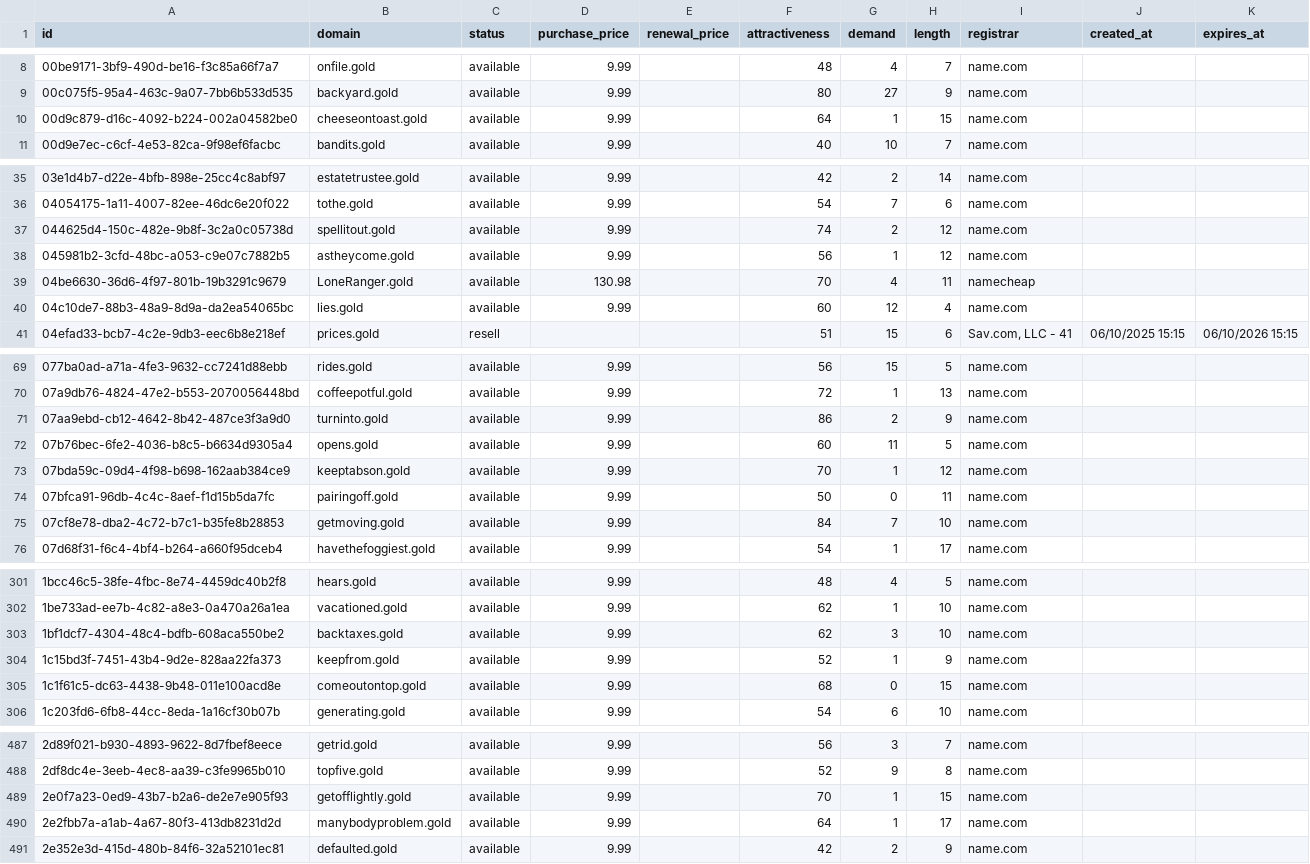
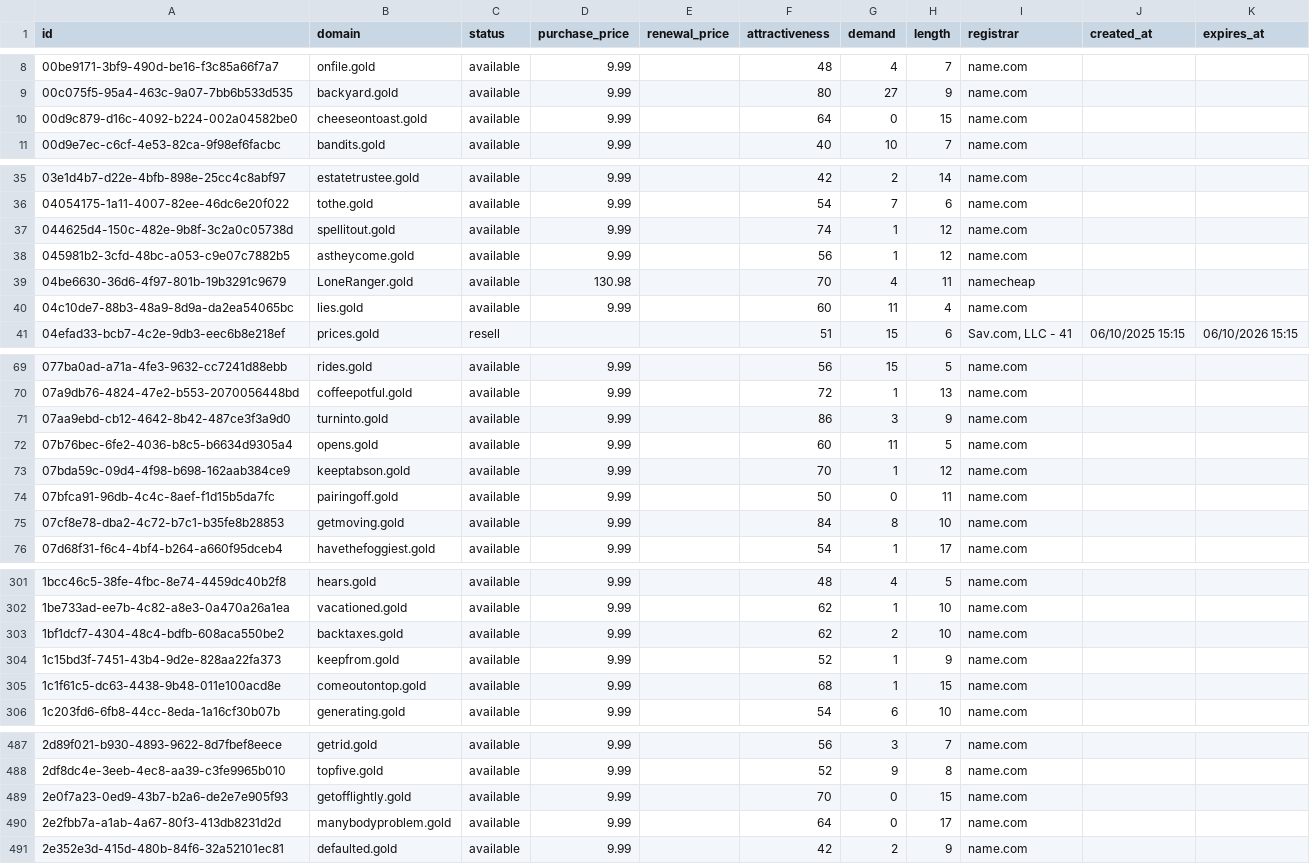
Before and after one commit to UniqueDomains/gold-oneword-domains, a CSV file: gold.csv, drawn as a sheet; only a part is shown, gaps mark what is left out; the diff covers the shown part only.

```diff
--- a/gold.csv
+++ b/gold.csv
@@ -9,3 +9,3 @@ id,domain,status,purchase_price,renewal_price,attractiveness,demand,length,regis
 00c075f5-95a4-463c-9a07-7bb6b533d535,backyard.gold,available,9.99,,80,27,9,name.com,,
-00d9c879-d16c-4092-b224-002a04582be0,cheeseontoast.gold,available,9.99,,64,1,15,name.com,,
+00d9c879-d16c-4092-b224-002a04582be0,cheeseontoast.gold,available,9.99,,64,0,15,name.com,,
 00d9e7ec-c6cf-4e53-82ca-9f98ef6facbc,bandits.gold,available,9.99,,40,10,7,name.com,,
@@ -36,6 +36,6 @@ id,domain,status,purchase_price,renewal_price,attractiveness,demand,length,regis
 04054175-1a11-4007-82ee-46dc6e20f022,tothe.gold,available,9.99,,54,7,6,name.com,,
-044625d4-150c-482e-9b8f-3c2a0c05738d,spellitout.gold,available,9.99,,74,2,12,name.com,,
+044625d4-150c-482e-9b8f-3c2a0c05738d,spellitout.gold,available,9.99,,74,1,12,name.com,,
 045981b2-3cfd-48bc-a053-c9e07c7882b5,astheycome.gold,available,9.99,,56,1,12,name.com,,
 04be6630-36d6-4f97-801b-19b3291c9679,LoneRanger.gold,available,130.98,,70,4,11,namecheap,,
-04c10de7-88b3-48a9-8d9a-da2ea54065bc,lies.gold,available,9.99,,60,12,4,name.com,,
+04c10de7-88b3-48a9-8d9a-da2ea54065bc,lies.gold,available,9.99,,60,11,4,name.com,,
 04efad33-bcb7-4c2e-9db3-eec6b8e218ef,prices.gold,resell,,,51,15,6,"Sav.com, LLC - 41",06/10/2025 15:15,06/10/2026 15:15
@@ -70,3 +70,3 @@ id,domain,status,purchase_price,renewal_price,attractiveness,demand,length,regis
 07a9db76-4824-47e2-b553-2070056448bd,coffeepotful.gold,available,9.99,,72,1,13,name.com,,
-07aa9ebd-cb12-4642-8b42-487ce3f3a9d0,turninto.gold,available,9.99,,86,2,9,name.com,,
+07aa9ebd-cb12-4642-8b42-487ce3f3a9d0,turninto.gold,available,9.99,,86,3,9,name.com,,
 07b76bec-6fe2-4036-b8c5-b6634d9305a4,opens.gold,available,9.99,,60,11,5,name.com,,
@@ -74,3 +74,3 @@ id,domain,status,purchase_price,renewal_price,attractiveness,demand,length,regis
 07bfca91-96db-4c4c-8aef-f1d15b5da7fc,pairingoff.gold,available,9.99,,50,0,11,name.com,,
-07cf8e78-dba2-4c72-b7c1-b35fe8b28853,getmoving.gold,available,9.99,,84,7,10,name.com,,
+07cf8e78-dba2-4c72-b7c1-b35fe8b28853,getmoving.gold,available,9.99,,84,8,10,name.com,,
 07d68f31-f6c4-4bf4-b264-a660f95dceb4,havethefoggiest.gold,available,9.99,,54,1,17,name.com,,
@@ -302,5 +302,5 @@ id,domain,status,purchase_price,renewal_price,attractiveness,demand,length,regis
 1be733ad-ee7b-4c82-a8e3-0a470a26a1ea,vacationed.gold,available,9.99,,62,1,10,name.com,,
-1bf1dcf7-4304-48c4-bdfb-608aca550be2,backtaxes.gold,available,9.99,,62,3,10,name.com,,
+1bf1dcf7-4304-48c4-bdfb-608aca550be2,backtaxes.gold,available,9.99,,62,2,10,name.com,,
 1c15bd3f-7451-43b4-9d2e-828aa22fa373,keepfrom.gold,available,9.99,,52,1,9,name.com,,
-1c1f61c5-dc63-4438-9b48-011e100acd8e,comeoutontop.gold,available,9.99,,68,0,15,name.com,,
+1c1f61c5-dc63-4438-9b48-011e100acd8e,comeoutontop.gold,available,9.99,,68,1,15,name.com,,
 1c203fd6-6fb8-44cc-8eda-1a16cf30b07b,generating.gold,available,9.99,,54,6,10,name.com,,
@@ -488,4 +488,4 @@ id,domain,status,purchase_price,renewal_price,attractiveness,demand,length,regis
 2df8dc4e-3eeb-4ec8-aa39-c3fe9965b010,topfive.gold,available,9.99,,52,9,8,name.com,,
-2e0f7a23-0ed9-43b7-b2a6-de2e7e905f93,getofflightly.gold,available,9.99,,70,1,15,name.com,,
-2e2fbb7a-a1ab-4a67-80f3-413db8231d2d,manybodyproblem.gold,available,9.99,,64,1,17,name.com,,
+2e0f7a23-0ed9-43b7-b2a6-de2e7e905f93,getofflightly.gold,available,9.99,,70,0,15,name.com,,
+2e2fbb7a-a1ab-4a67-80f3-413db8231d2d,manybodyproblem.gold,available,9.99,,64,0,17,name.com,,
 2e352e3d-415d-480b-84f6-32a52101ec81,defaulted.gold,available,9.99,,42,2,9,name.com,,
```
Also changed, not shown: 42 edited cells elsewhere in this file, 4 other files.
